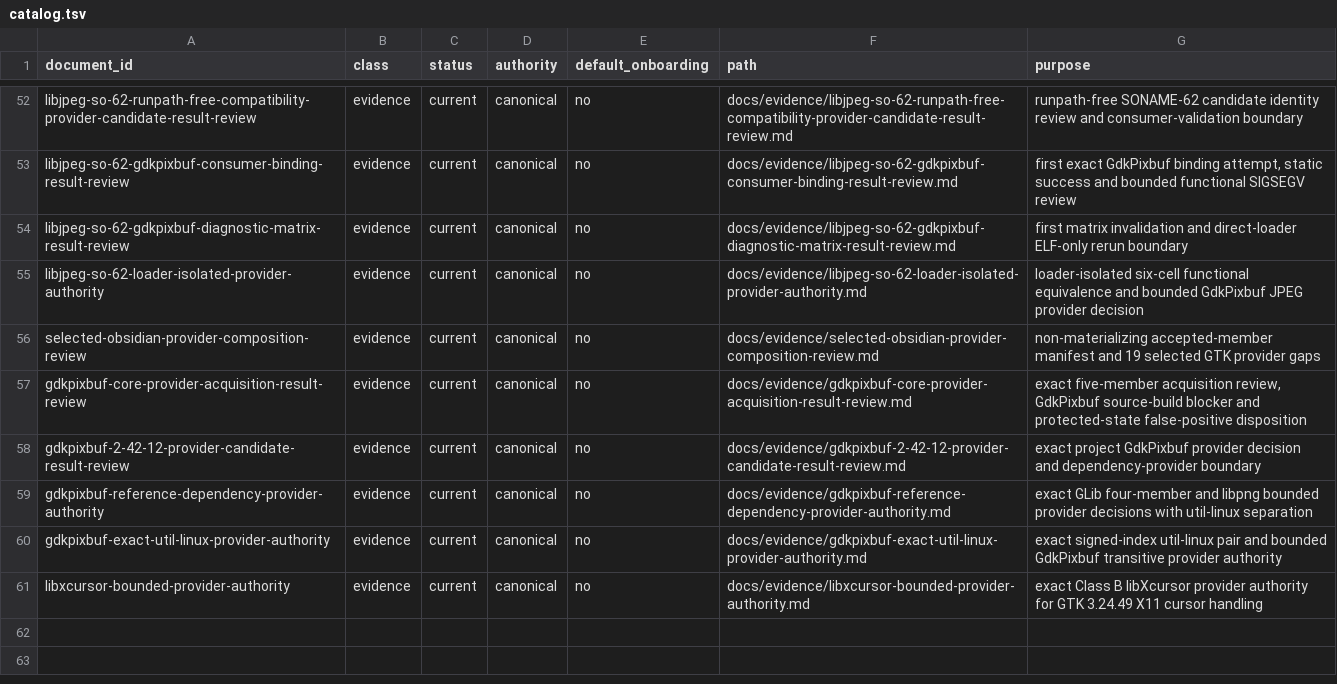
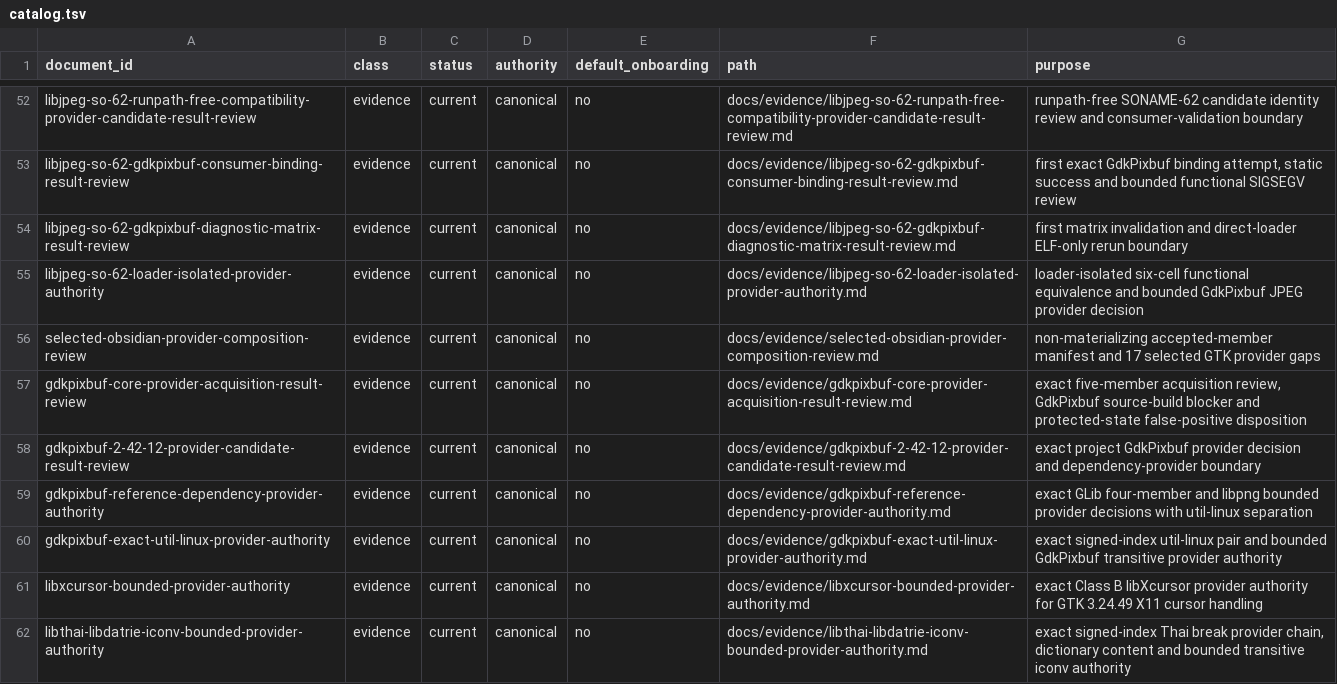
Before and after one commit to daylight-00/termux-native-desktop, a TSV file: docs/catalog.tsv, drawn as a sheet; only a part is shown, gaps mark what is left out.

```diff
--- a/docs/catalog.tsv
+++ b/docs/catalog.tsv
@@ -55,3 +55,3 @@ libjpeg-so-62-gdkpixbuf-diagnostic-matrix-result-review	evidence	current	canonic
 libjpeg-so-62-loader-isolated-provider-authority	evidence	current	canonical	no	docs/evidence/libjpeg-so-62-loader-isolated-provider-authority.md	loader-isolated six-cell functional equivalence and bounded GdkPixbuf JPEG provider decision
-selected-obsidian-provider-composition-review	evidence	current	canonical	no	docs/evidence/selected-obsidian-provider-composition-review.md	non-materializing accepted-member manifest and 19 selected GTK provider gaps
+selected-obsidian-provider-composition-review	evidence	current	canonical	no	docs/evidence/selected-obsidian-provider-composition-review.md	non-materializing accepted-member manifest and 17 selected GTK provider gaps
 gdkpixbuf-core-provider-acquisition-result-review	evidence	current	canonical	no	docs/evidence/gdkpixbuf-core-provider-acquisition-result-review.md	exact five-member acquisition review, GdkPixbuf source-build blocker and protected-state false-positive disposition
@@ -61 +61,2 @@ gdkpixbuf-exact-util-linux-provider-authority	evidence	current	canonical	no	docs
 libxcursor-bounded-provider-authority	evidence	current	canonical	no	docs/evidence/libxcursor-bounded-provider-authority.md	exact Class B libXcursor provider authority for GTK 3.24.49 X11 cursor handling
+libthai-libdatrie-iconv-bounded-provider-authority	evidence	current	canonical	no	docs/evidence/libthai-libdatrie-iconv-bounded-provider-authority.md	exact signed-index Thai break provider chain, dictionary content and bounded transitive iconv authority
```
Also changed, not shown: experiments/glibc/selected-obsidian-provider-authority/review/provider-claim-classification-metadata.tsv, experiments/glibc/selected-obsidian-provider-authority/review/provider-claim-classification.tsv, 23 other files.
